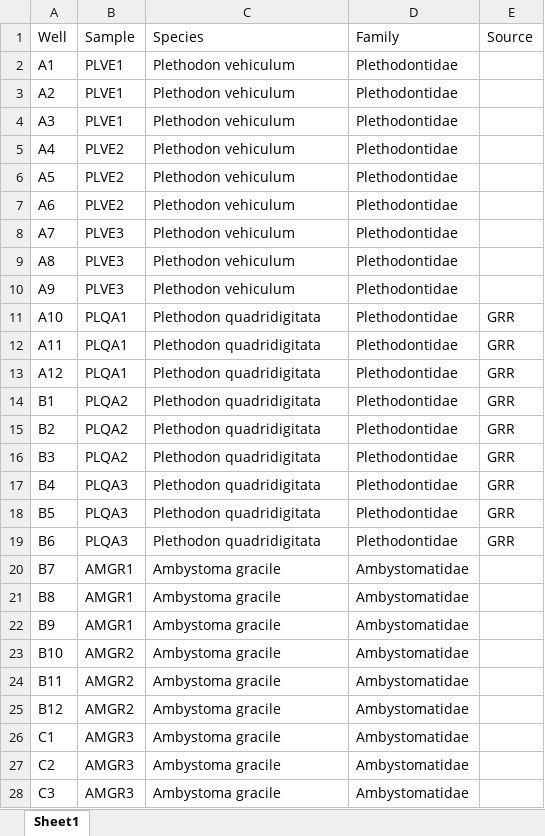
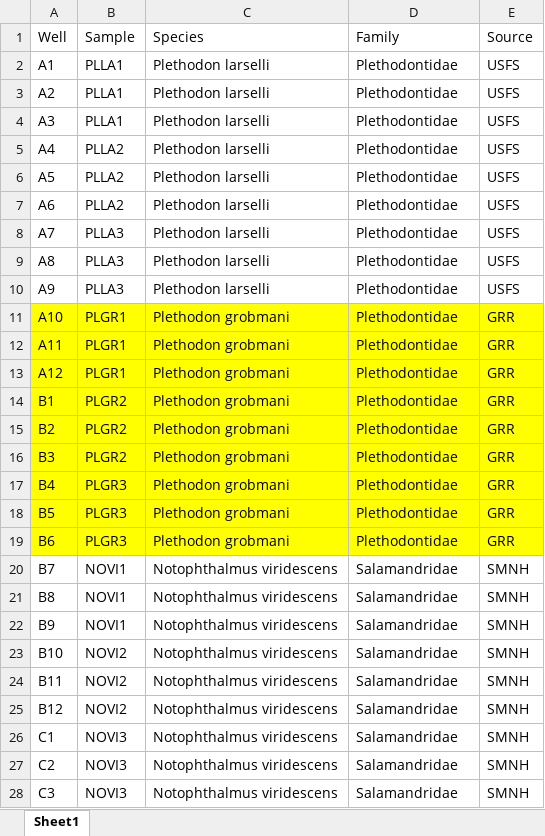
Before and after one commit to rhyacotritonriot/arboles, an Excel workbook: Phylo_Plate.xlsx, sheet Sheet1, drawn as a sheet; only a part is shown; values as stored, in another font and other column widths than the file's, no borders; the diff covers the shown part only; the diff names each change by its address in the sheet, - before the commit and + after, or states it on an @@ line.

Commit message:
updated phylo things i guess

```diff
--- a/Phylo_Plate.xlsx (sheet Sheet1)
+++ b/Phylo_Plate.xlsx (sheet Sheet1)
-B2:B4 (Sample): PLVE1
+B2:B4 (Sample): PLLA1
-C2:C10 (Species): Plethodon vehiculum
+C2:C10 (Species): Plethodon larselli
-E2:E10 (Source): (empty)
+E2:E10 (Source): USFS
-B5:B7 (Sample): PLVE2
+B5:B7 (Sample): PLLA2
-B8:B10 (Sample): PLVE3
+B8:B10 (Sample): PLLA3
-A11:E19 fill: none
+A11:E19 fill: #FFFF00
-B11:B13 (Sample): PLQA1
+B11:B13 (Sample): PLGR1
-C11:C19 (Species): Plethodon quadridigitata
+C11:C19 (Species): Plethodon grobmani
-B14:B16 (Sample): PLQA2
+B14:B16 (Sample): PLGR2
-B17:B19 (Sample): PLQA3
+B17:B19 (Sample): PLGR3
-B20:B22 (Sample): AMGR1
+B20:B22 (Sample): NOVI1
-C20:C28 (Species): Ambystoma gracile
+C20:C28 (Species): Notophthalmus viridescens
-D20:D28 (Family): Ambystomatidae
+D20:D28 (Family): Salamandridae
-E20:E28 (Source): (empty)
+E20:E28 (Source): SMNH
-B23:B25 (Sample): AMGR2
+B23:B25 (Sample): NOVI2
-B26:B28 (Sample): AMGR3
+B26:B28 (Sample): NOVI3
```
Also changed, not shown: 18 edited cells and cell formats elsewhere in this sheet, 14 other files.
